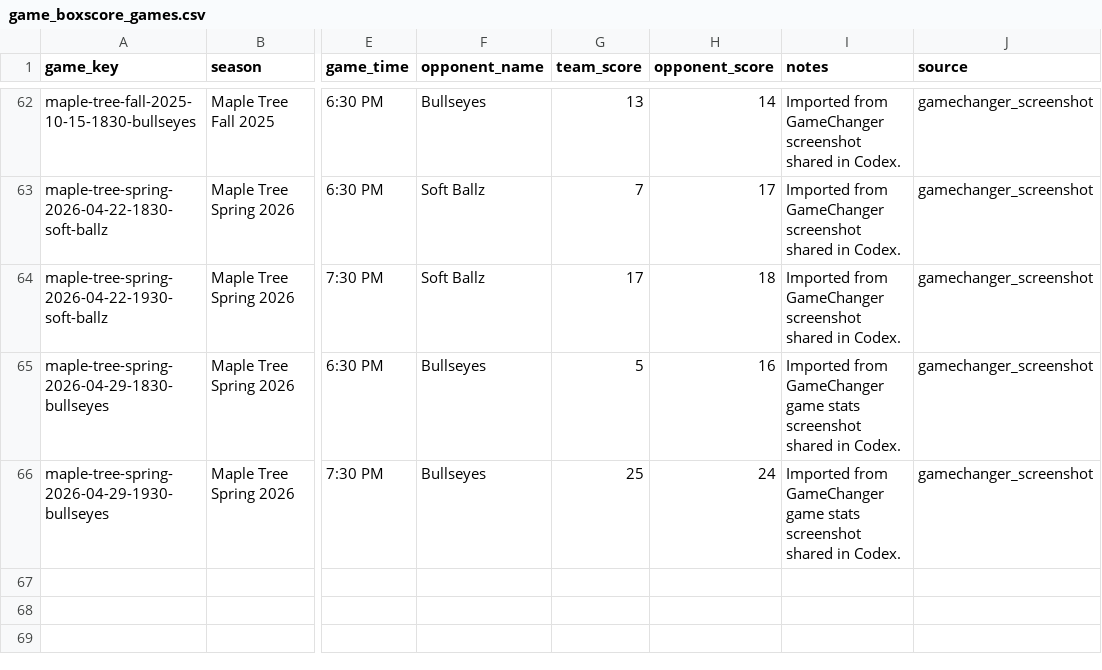
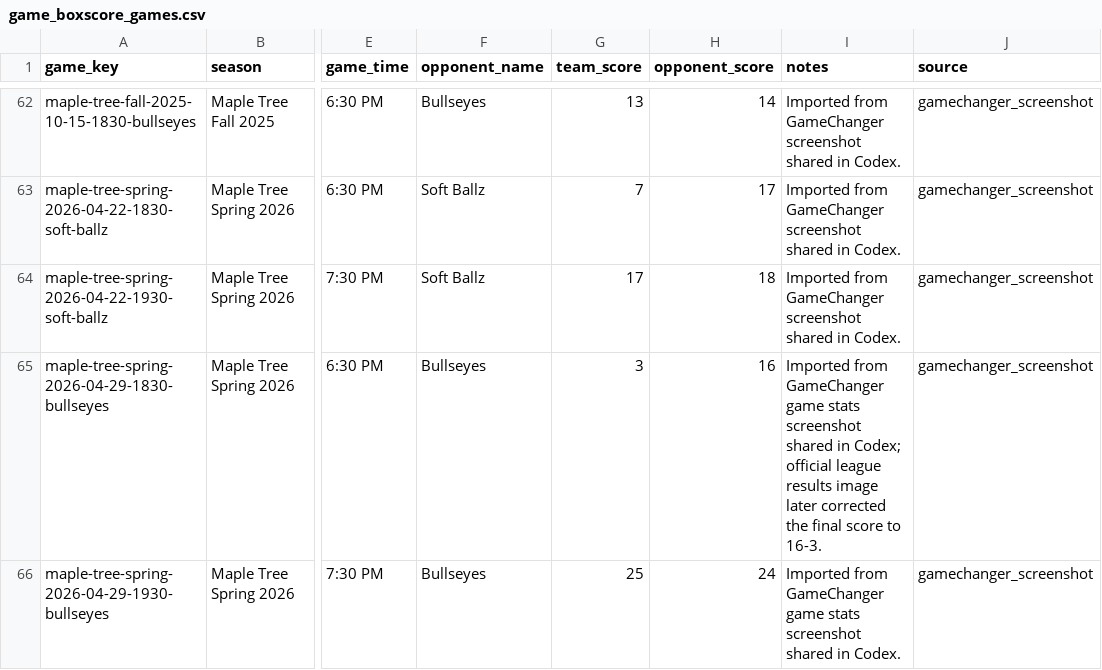
Before and after one commit to tatkins11/maple-tree-dashboard, a CSV file: data/processed/game_boxscore_games.csv, drawn as a sheet; only a part is shown, gaps mark what is left out; the diff names each change by its address in the sheet, - before the commit and + after, or states it on an @@ line.

```diff
--- a/data/processed/game_boxscore_games.csv
+++ b/data/processed/game_boxscore_games.csv
-G65 (team_score): 5
+G65 (team_score): 3
-I65 (notes): …shared in Codex.
+I65 (notes): …shared in Codex; official league results image later corrected the final score to 16-3.
```
Also changed, not shown: data/processed/league_schedule_games.csv, data/processed/standings_snapshot.csv, 1 other file.
